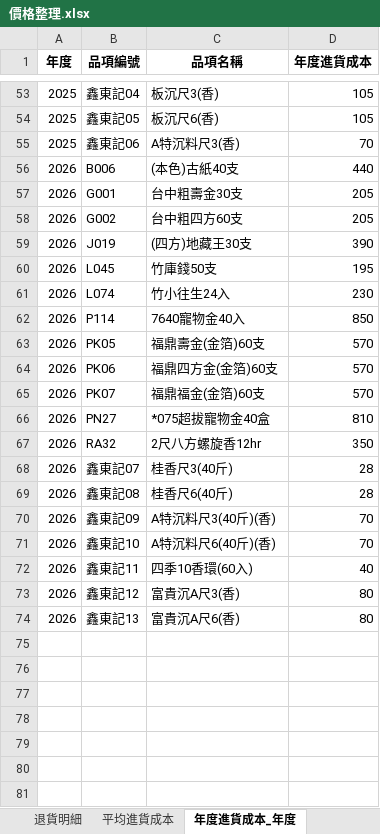
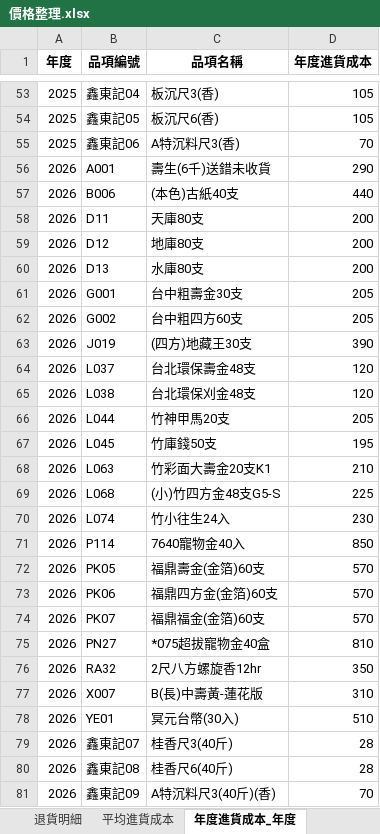
Before and after one commit to kpwh68wkkt-svg/price-check-flask, an Excel workbook: 價格整理.xlsx, sheet 年度進貨成本_年度, drawn as a sheet; only a part is shown, gaps mark what is left out; the shorter side is filled out with more unchanged rows; values as stored, in another font and other column widths than the file's, no borders; the diff names each change by its address in the sheet, - before the commit and + after, or states it on an @@ line.

```diff
--- a/價格整理.xlsx (sheet 年度進貨成本_年度)
+++ b/價格整理.xlsx (sheet 年度進貨成本_年度)
+row 56: 2026 | A001 | 壽生(6千)送錯未收貨 | 290
+row 58: 2026 | D11 | 天庫80支 | 200
+row 59: 2026 | D12 | 地庫80支 | 200
+row 60: 2026 | D13 | 水庫80支 | 200
+row 64: 2026 | L037 | 台北環保壽金48支 | 120
+row 65: 2026 | L038 | 台北環保刈金48支 | 120
+row 66: 2026 | L044 | 竹神甲馬20支 | 205
+row 68: 2026 | L063 | 竹彩面大壽金20支K1 | 210
+row 69: 2026 | L068 | (小)竹四方金48支G5-S | 225
+row 77: 2026 | X007 | B(長)中壽黃-蓮花版 | 310
+row 78: 2026 | YE01 | 冥元台幣(30入) | 510
```
Also changed, not shown: sheet 最新進貨成本, sheet 整理後明細, sheet 年度進貨成本_區間, sheet 平均進貨成本.
